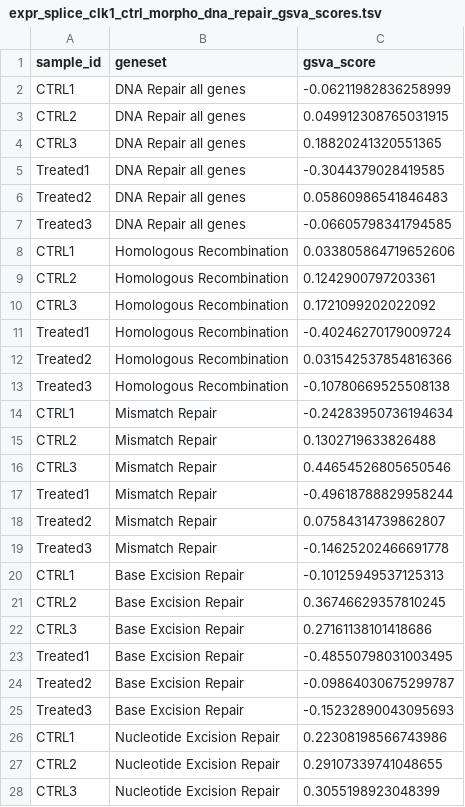
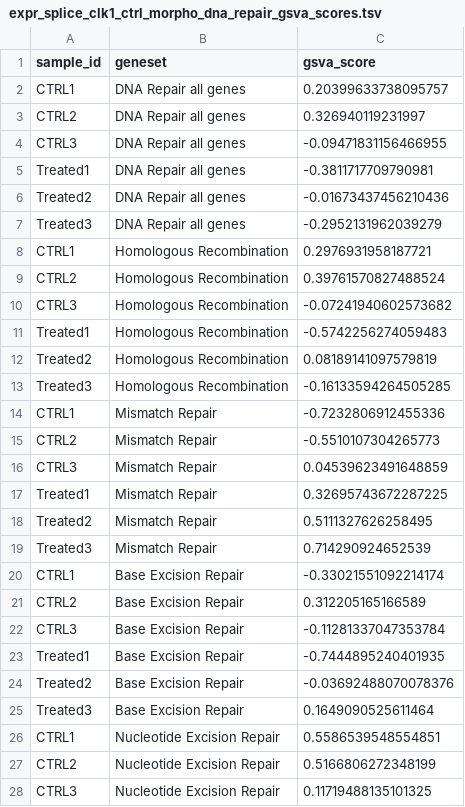
Before and after one commit to d3b-center/pbta-splicing, a TSV file: analyses/CLK1-splicing-impact-morpholino/results/expr_splice_clk1_ctrl_morpho_dna_repair_gsva_scores.tsv, drawn as a sheet; only a part is shown; the diff covers the shown part only.

```diff
--- a/analyses/CLK1-splicing-impact-morpholino/results/expr_splice_clk1_ctrl_morpho_dna_repair_gsva_scores.tsv
+++ b/analyses/CLK1-splicing-impact-morpholino/results/expr_splice_clk1_ctrl_morpho_dna_repair_gsva_scores.tsv
@@ -1,28 +1,28 @@
 sample_id	geneset	gsva_score
-CTRL1	DNA Repair all genes	-0.06211982836258999
-CTRL2	DNA Repair all genes	0.049912308765031915
-CTRL3	DNA Repair all genes	0.18820241320551365
-Treated1	DNA Repair all genes	-0.3044379028419585
-Treated2	DNA Repair all genes	0.05860986541846483
-Treated3	DNA Repair all genes	-0.06605798341794585
-CTRL1	Homologous Recombination	0.033805864719652606
-CTRL2	Homologous Recombination	0.1242900797203361
-CTRL3	Homologous Recombination	0.1721099202022092
-Treated1	Homologous Recombination	-0.40246270179009724
-Treated2	Homologous Recombination	0.031542537854816366
-Treated3	Homologous Recombination	-0.10780669525508138
-CTRL1	Mismatch Repair	-0.24283950736194634
-CTRL2	Mismatch Repair	0.1302719633826488
-CTRL3	Mismatch Repair	0.44654526805650546
-Treated1	Mismatch Repair	-0.49618788829958244
-Treated2	Mismatch Repair	0.07584314739862807
-Treated3	Mismatch Repair	-0.14625202466691778
-CTRL1	Base Excision Repair	-0.10125949537125313
-CTRL2	Base Excision Repair	0.36746629357810245
-CTRL3	Base Excision Repair	0.27161138101418686
-Treated1	Base Excision Repair	-0.48550798031003495
-Treated2	Base Excision Repair	-0.09864030675299787
-Treated3	Base Excision Repair	-0.15232890043095693
-CTRL1	Nucleotide Excision Repair	0.22308198566743986
-CTRL2	Nucleotide Excision Repair	0.29107339741048655
-CTRL3	Nucleotide Excision Repair	0.3055198923048399
+CTRL1	DNA Repair all genes	0.20399633738095757
+CTRL2	DNA Repair all genes	0.326940119231997
+CTRL3	DNA Repair all genes	-0.09471831156466955
+Treated1	DNA Repair all genes	-0.3811717709790981
+Treated2	DNA Repair all genes	-0.01673437456210436
+Treated3	DNA Repair all genes	-0.2952131962039279
+CTRL1	Homologous Recombination	0.2976931958187721
+CTRL2	Homologous Recombination	0.39761570827488524
+CTRL3	Homologous Recombination	-0.07241940602573682
+Treated1	Homologous Recombination	-0.5742256274059483
+Treated2	Homologous Recombination	0.08189141097579819
+Treated3	Homologous Recombination	-0.16133594264505285
+CTRL1	Mismatch Repair	-0.7232806912455336
+CTRL2	Mismatch Repair	-0.5510107304265773
+CTRL3	Mismatch Repair	0.04539623491648859
+Treated1	Mismatch Repair	0.32695743672287225
+Treated2	Mismatch Repair	0.5111327626258495
+Treated3	Mismatch Repair	0.714290924652539
+CTRL1	Base Excision Repair	-0.33021551092214174
+CTRL2	Base Excision Repair	0.312205165166589
+CTRL3	Base Excision Repair	-0.11281337047353784
+Treated1	Base Excision Repair	-0.7444895240401935
+Treated2	Base Excision Repair	-0.03692488070078376
+Treated3	Base Excision Repair	0.1649090525611464
+CTRL1	Nucleotide Excision Repair	0.5586539548554851
+CTRL2	Nucleotide Excision Repair	0.5166806272348199
+CTRL3	Nucleotide Excision Repair	0.11719488135101325
```
Also changed, not shown: 9 edited cells elsewhere in this file, analyses/CLK1-splicing-impact-morpholino/results/expr_splice_clk1_ctrl_morpho_hallmark_gsva_scores.tsv, analyses/CLK1-splicing-impact-morpholino/results/expr_splice_onco_clk1_ctrl_morpho_hallmark_gsva_scores.tsv, 24 other files.
